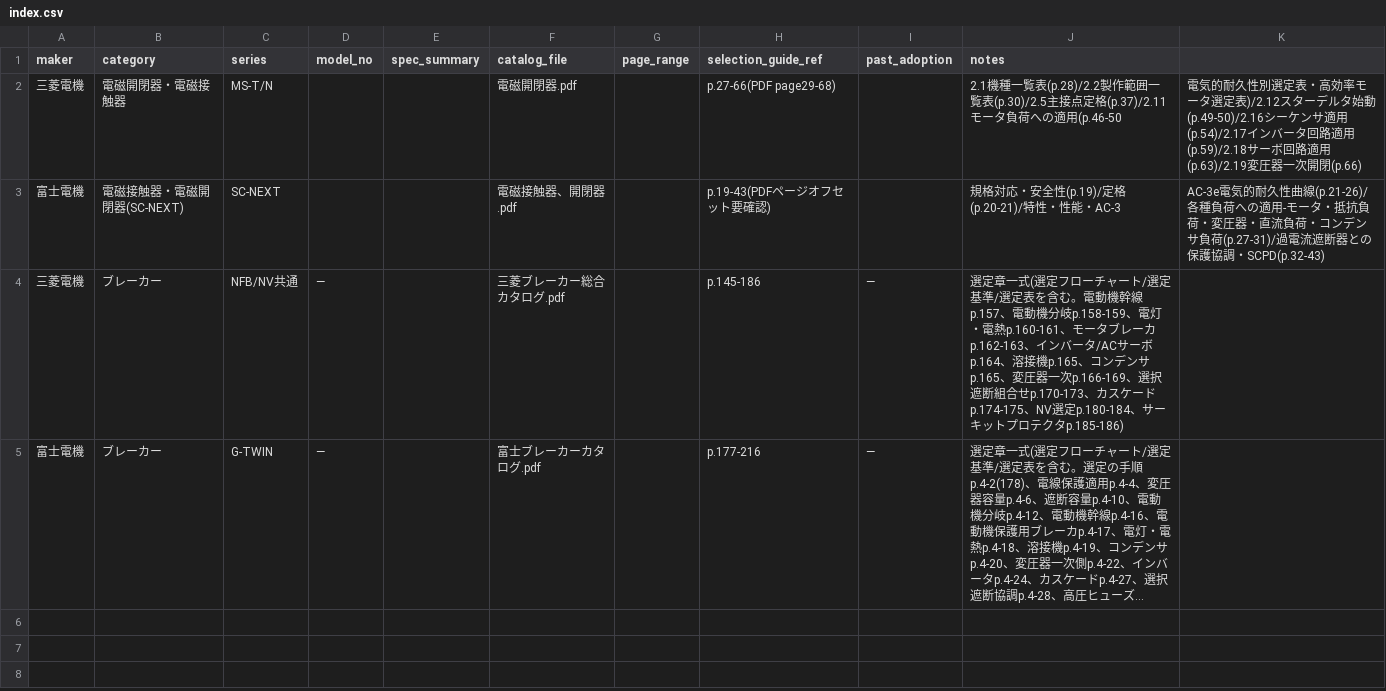
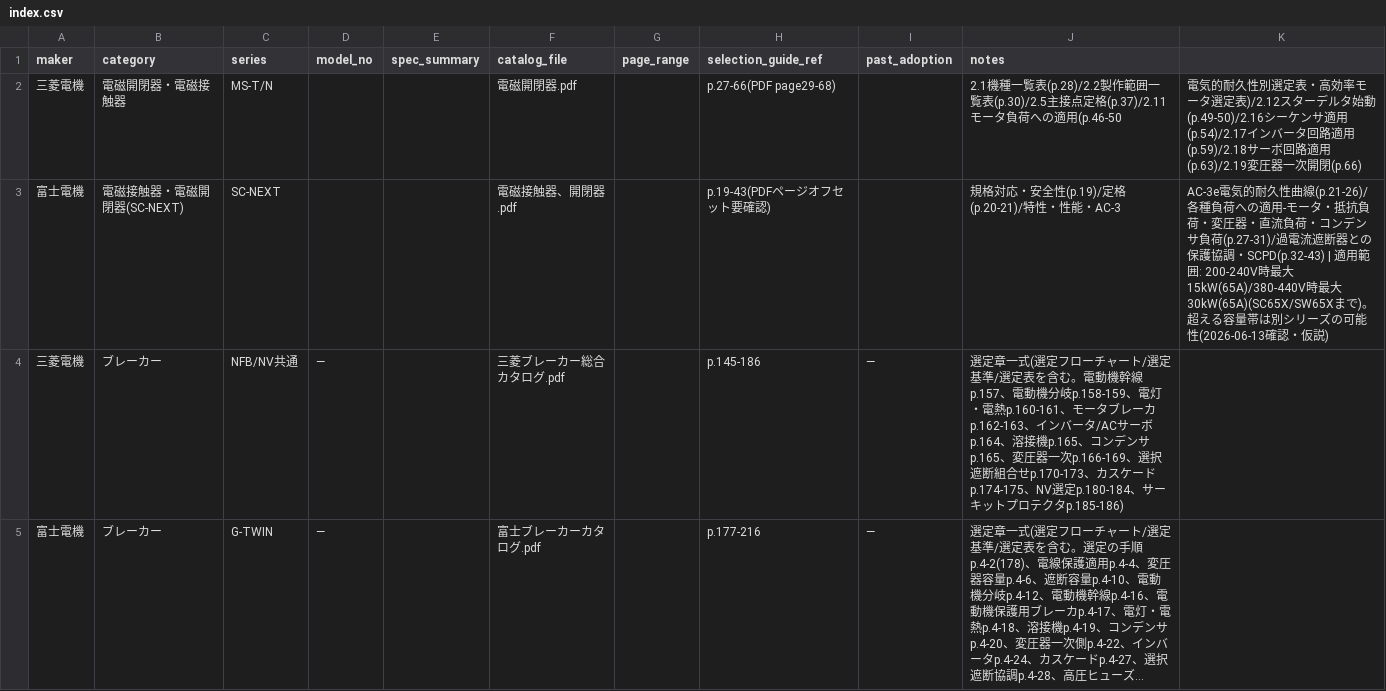
Before and after one commit to youichi558-collab/vigilant-octo-engine, a CSV file: database/parts_master/index.csv, drawn as a sheet; long unchanged cells end in ….

```diff
--- a/database/parts_master/index.csv
+++ b/database/parts_master/index.csv
@@ -2,3 +2,3 @@ maker,category,series,model_no,spec_summary,catalog_file,page_range,selection_gu
 三菱電機,電磁開閉器・電磁接触器,MS-T/N,,,電磁開閉器.pdf,,p.27-66(PDF page29-68),,2.1機種一覧表(p.28)/2.2製作範囲一覧表(p.30)/2.5主接点定格(p.37)/2.11モータ負荷への適用(p.46-50,電気的耐久性別選定表・高効率モータ選定表)/2.12スターデルタ始動(p.49-50)/2.16シーケンサ適用(p.54)/2.17インバータ回路適用(p.59)/2.18サーボ回路適用(p.63)/2.19変圧器一次開閉(p.66)
-富士電機,電磁接触器・電磁開閉器(SC-NEXT),SC-NEXT,,,電磁接触器、開閉器.pdf,,p.19-43(PDFページオフセット要確認),,規格対応・安全性(p.19)/定格(p.20-21)/特性・性能・AC-3,AC-3e電気的耐久性曲線(p.21-26)/各種負荷への適用-モータ・抵抗負荷・変圧器・直流負荷・コンデンサ負荷(p.27-31)/過電流遮断器との保護協調・SCPD(p.32-43)
+富士電機,電磁接触器・電磁開閉器(SC-NEXT),SC-NEXT,,,電磁接触器、開閉器.pdf,,p.19-43(PDFページオフセット要確認),,規格対応・安全性(p.19)/定格(p.20-21)/特性・性能・AC-3,AC-3e電気的耐久性曲線(p.21-26)/各種負荷への適用-モータ・抵抗負荷・変圧器・直流負荷・コンデンサ負荷(p.27-31)/過電流遮断器との保護協調・SCPD(p.32-43) | 適用範囲: 200-240V時最大15kW(65A)/380-440V時最大30kW(65A)(SC65X/SW65Xまで)。超える容量帯は別シリーズの可能性(2026-06-13確認・仮説)
 三菱電機,ブレーカー,NFB/NV共通,—,,三菱ブレーカー総合カタログ.pdf,,p.145-186,—,選定章一式(選定フローチャート/選定基準/選定表を含む。電動機幹線p.157、電動機分岐p.158-159、電灯・電熱p.160-161、モータブレーカp.162-163、インバータ/ACサーボp.164、溶接機p.165、コンデンサp.165、変圧器一次p.166-169、選択遮断組合せp.170-173、カスケードp.174-175、NV選定p.180-184、サーキットプロテクタp.185-186)
```
Also changed, not shown: 7 other files.
